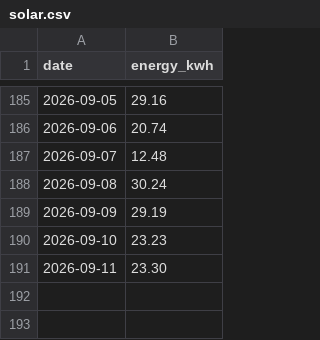
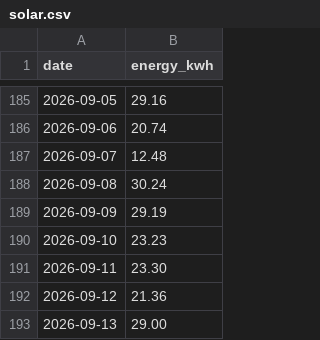
Before and after one commit to eggplantbren/Solar, a CSV file: solar.csv, drawn as a sheet; only a part is shown, gaps mark what is left out.

Commit message:
Data

```diff
--- a/solar.csv
+++ b/solar.csv
@@ -191 +191,3 @@ date,energy_kwh
 "2026-09-11",23.30
+"2026-09-12",21.36
+"2026-09-13",29.00
```
